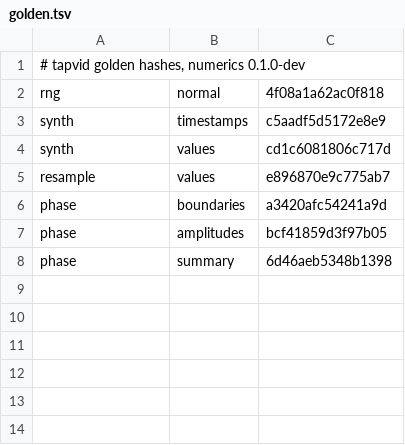
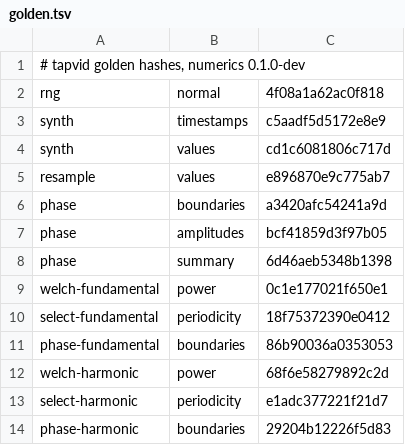
Before and after one commit to ABindoff/wavscat-core, a TSV file: crates/tapvid/golden.tsv, drawn as a sheet; the diff names each change by its address in the sheet, - before the commit and + after, or states it on an @@ line.

```diff
--- a/crates/tapvid/golden.tsv
+++ b/crates/tapvid/golden.tsv
+row 9: welch-fundamental | power | 0c1e177021f650e1
+row 10: select-fundamental | periodicity | 18f75372390e0412
+row 11: phase-fundamental | boundaries | 86b90036a0353053
+row 12: welch-harmonic | power | 68f6e58279892c2d
+row 13: select-harmonic | periodicity | e1adc377221f21d7
+row 14: phase-harmonic | boundaries | 29204b12226f5d83
```
Also changed, not shown: 10 other files.
